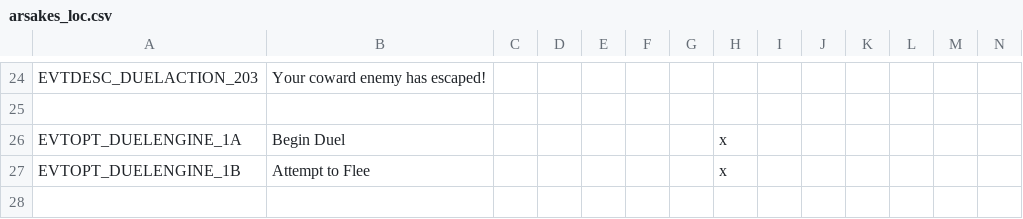
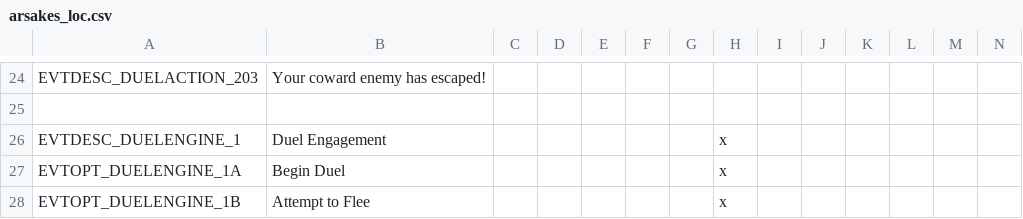
Before and after one commit to swf541/Iron-Age-Terrarum-Antiqua, a CSV file: Iron Age Terrarum Antiqua/localisation/arsakes_loc.csv, drawn as a sheet; only a part is shown, gaps mark what is left out; rows hold the shown columns only; the diff names each change by its address in the sheet, - before the commit and + after, or states it on an @@ line.

```diff
--- a/Iron Age Terrarum Antiqua/localisation/arsakes_loc.csv
+++ b/Iron Age Terrarum Antiqua/localisation/arsakes_loc.csv
+row 26: EVTDESC_DUELENGINE_1 | Duel Engagement |  |  |  |  |  | x
```
Also changed, not shown: 1 other file.
